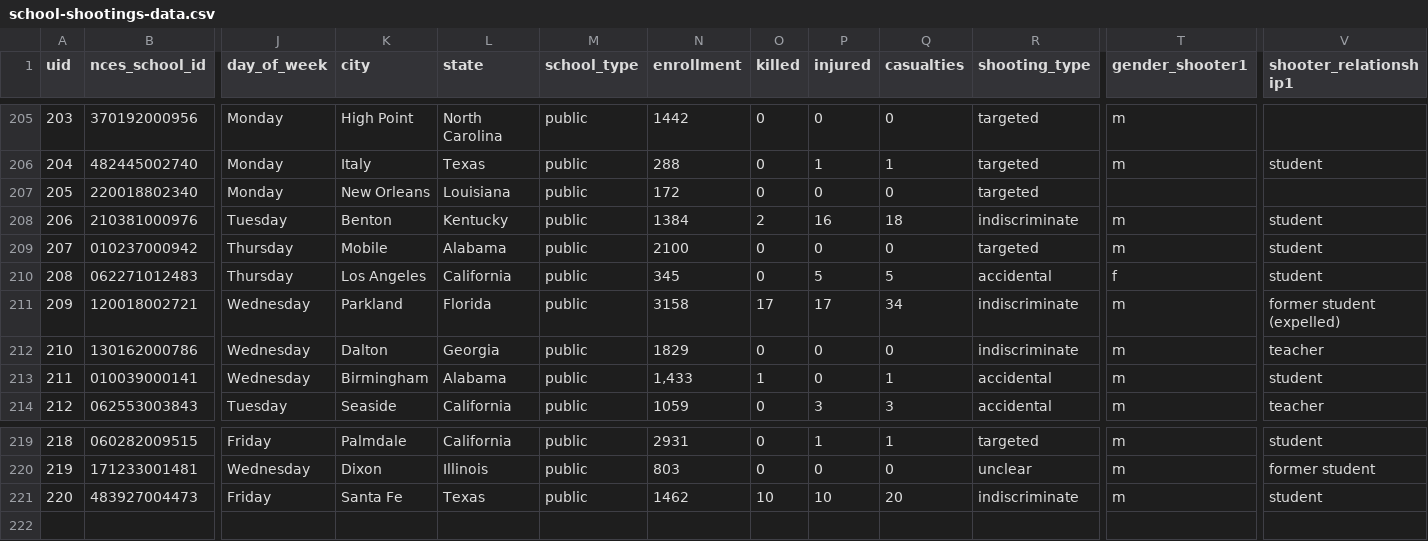
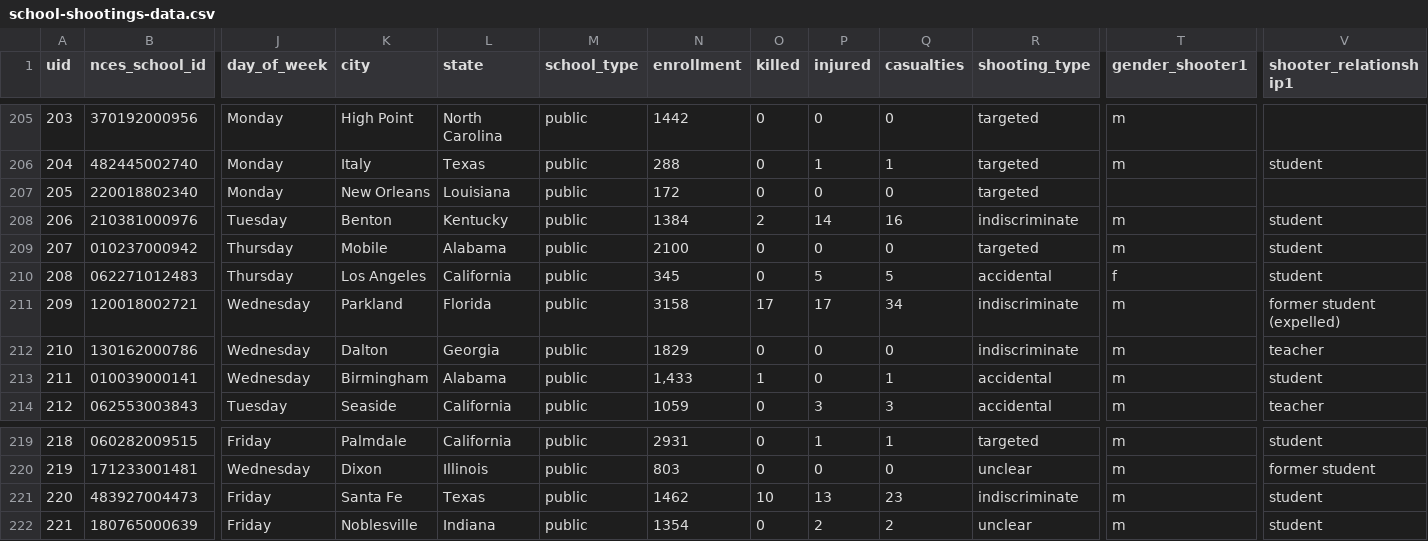
Before and after one commit to washingtonpost/data-school-shootings, a CSV file: school-shootings-data.csv, drawn as a sheet; only a part is shown, gaps mark what is left out; rows hold the shown columns only; the diff names each change by its address in the sheet, - before the commit and + after, or states it on an @@ line.

Commit message:
221 school shootings since Columbine

```diff
--- a/school-shootings-data.csv
+++ b/school-shootings-data.csv
-P208 (injured): 16
+P208 (injured): 14
-Q208 (casualties): 18
+Q208 (casualties): 16
-P221 (injured): 10
+P221 (injured): 13
-Q221 (casualties): 20
+Q221 (casualties): 23
+row 222: 221 | 180765000639 | Friday | Noblesville | Indiana | public | 1354 | 0 | 2 | 2 | unclear | m | student
```
